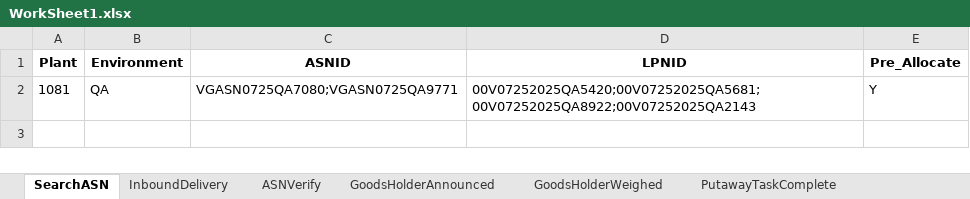
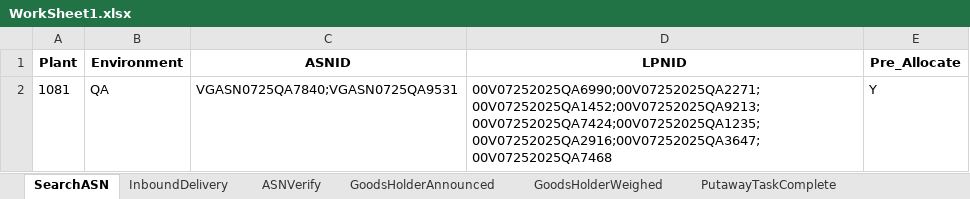
Before and after one commit to Vino0585/Nike, an Excel workbook: J30/Input_files/WorkSheet1.xlsx, sheet SearchASN, drawn as a sheet; values as stored, in another font and other column widths than the file's, no borders; the diff names each change by its address in the sheet, - before the commit and + after, or states it on an @@ line.

```diff
--- a/J30/Input_files/WorkSheet1.xlsx (sheet SearchASN)
+++ b/J30/Input_files/WorkSheet1.xlsx (sheet SearchASN)
-C2 (ASNID): VGASN0725QA7080;VGASN0725QA9771
+C2 (ASNID): VGASN0725QA7840;VGASN0725QA9531
-D2 (LPNID): 00V07252025QA5420;00V07252025QA5681;00V07252025QA8922;00V07252025QA2143
+D2 (LPNID): 00V07252025QA6990;00V07252025QA2271;00V07252025QA1452;00V07252025QA9213;00V07252025QA7424;00V07252025QA1235;00V07252025QA2916;00V07252025QA3647;00V07252025QA7468
```
Also changed, not shown: sheet InboundDelivery, sheet ASNVerify, sheet GoodsHolderAnnounced, sheet GoodsHolderWeighed, sheet PutawayTaskComplete, J30/Input_files/WorkSheet.xlsx, J30/Output_files/ASN_Creation_Report.xlsx, 9 other files.
